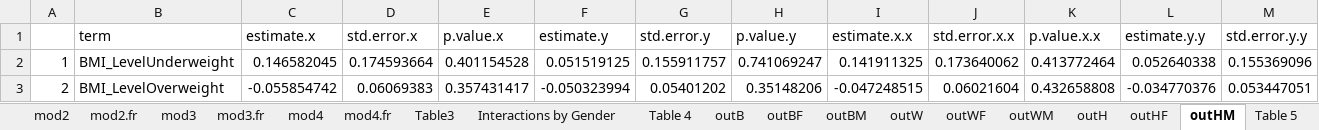
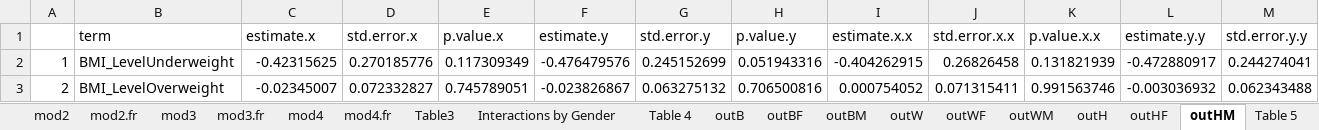
Before and after one commit to jrgroves/Obesity_Redo, an Excel workbook: Analysis/Paper/Tables - No Fill.xlsx, sheet outHM, drawn as a sheet; only a part is shown; values as stored, in another font and other column widths than the file's, no borders; the diff covers the shown part only; the diff names each change by its address in the sheet, - before the commit and + after, or states it on an @@ line.

```diff
--- a/Analysis/Paper/Tables - No Fill.xlsx (sheet outHM)
+++ b/Analysis/Paper/Tables - No Fill.xlsx (sheet outHM)
-C2 (estimate.x): 0.146582045
+C2 (estimate.x): -0.42315625
-D2 (std.error.x): 0.174593664
+D2 (std.error.x): 0.270185776
-E2 (p.value.x): 0.401154528
+E2 (p.value.x): 0.117309349
-F2 (estimate.y): 0.051519125
+F2 (estimate.y): -0.476479576
-G2 (std.error.y): 0.155911757
+G2 (std.error.y): 0.245152699
-H2 (p.value.y): 0.741069247
+H2 (p.value.y): 0.051943316
-I2 (estimate.x.x): 0.141911325
+I2 (estimate.x.x): -0.404262915
-J2 (std.error.x.x): 0.173640062
+J2 (std.error.x.x): 0.26826458
-K2 (p.value.x.x): 0.413772464
+K2 (p.value.x.x): 0.131821939
-L2 (estimate.y.y): 0.052640338
+L2 (estimate.y.y): -0.472880917
-M2 (std.error.y.y): 0.155369096
+M2 (std.error.y.y): 0.244274041
-C3 (estimate.x): -0.055854742
+C3 (estimate.x): -0.02345007
-D3 (std.error.x): 0.06069383
+D3 (std.error.x): 0.072332827
-E3 (p.value.x): 0.357431417
+E3 (p.value.x): 0.745789051
-F3 (estimate.y): -0.050323994
+F3 (estimate.y): -0.023826867
-G3 (std.error.y): 0.05401202
+G3 (std.error.y): 0.063275132
-H3 (p.value.y): 0.35148206
+H3 (p.value.y): 0.706500816
-I3 (estimate.x.x): -0.047248515
+I3 (estimate.x.x): 0.000754052
-J3 (std.error.x.x): 0.06021604
+J3 (std.error.x.x): 0.071315411
-K3 (p.value.x.x): 0.432658808
+K3 (p.value.x.x): 0.991563746
-L3 (estimate.y.y): -0.034770376
+L3 (estimate.y.y): -0.003036932
-M3 (std.error.y.y): 0.053447051
+M3 (std.error.y.y): 0.062343488
```
Also changed, not shown: 15 added rows, 17 removed rows, 539 edited cells and row numbers in column A elsewhere in this sheet, sheet Table 5, sheet Interactions by Gender, sheet outBF, sheet outHF, sheet mod4.fr, sheet outBM, 18 more sheets, formulas that keep their value, Analysis/Paper/Tables - Full Sample.xlsx, Analysis/Paper/Tables - New.xlsx, 25 other files.
